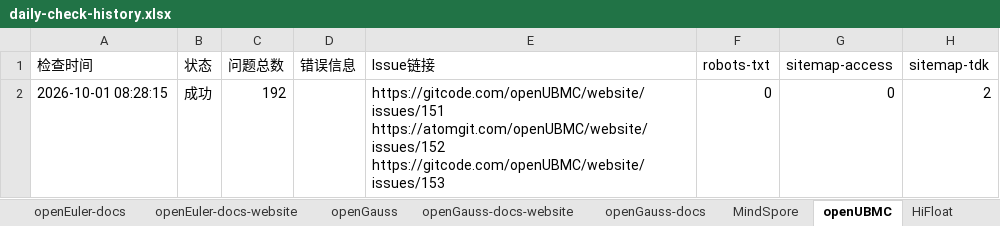
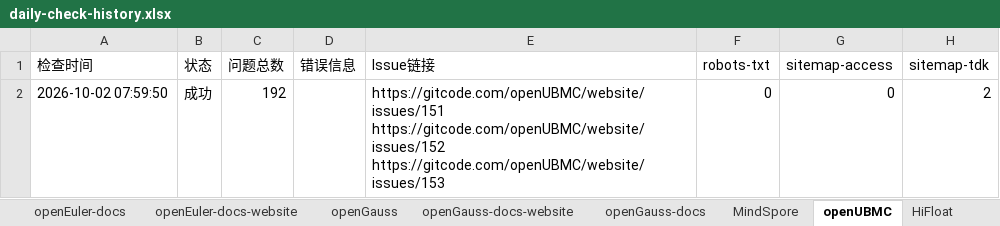
Before and after one commit to opensourceways/daily-check-workflow, an Excel workbook: daily-check-history.xlsx, sheet openUBMC, drawn as a sheet; only a part is shown; values as stored, in another font and other column widths than the file's, no borders; ↵ is a line break in a cell; the diff names each change by its address in the sheet, - before the commit and + after, or states it on an @@ line.

```diff
--- a/daily-check-history.xlsx (sheet openUBMC)
+++ b/daily-check-history.xlsx (sheet openUBMC)
-A2 (检查时间): 2026-10-01 08:28:15
+A2 (检查时间): 2026-10-02 07:59:50
-E2 (Issue链接): https://gitcode.com/openUBMC/website/issues/151 ↵ https://atomgit.com/openUBMC/website/issues/152 ↵ https://gitcode.com/openUBMC/website/issues/153
+E2 (Issue链接): https://gitcode.com/openUBMC/website/issues/151 ↵ https://gitcode.com/openUBMC/website/issues/152 ↵ https://gitcode.com/openUBMC/website/issues/153
```
Also changed, not shown: sheet openGauss, sheet HiFloat, sheet MindSpore, sheet openEuler-docs, sheet openEuler-docs-website, sheet openGauss-docs-website, 2 more sheets.
